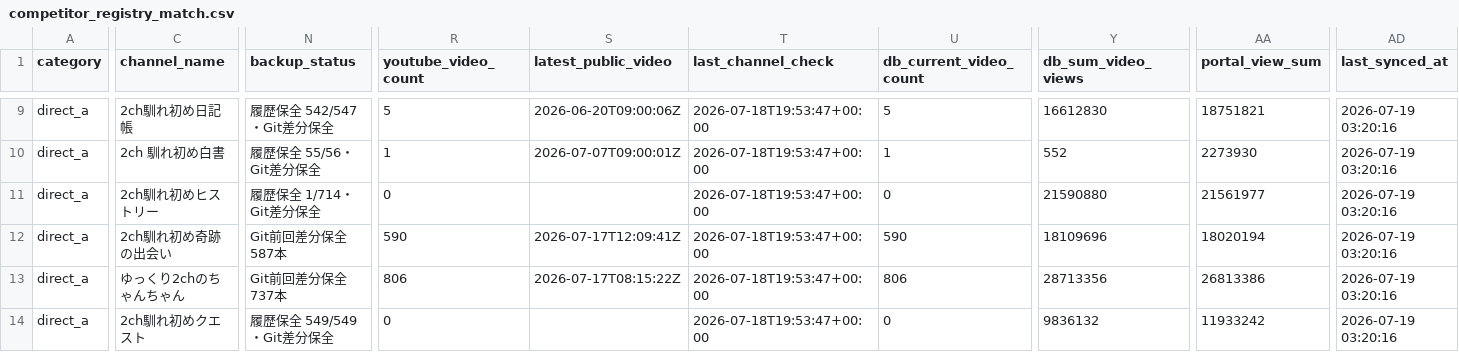
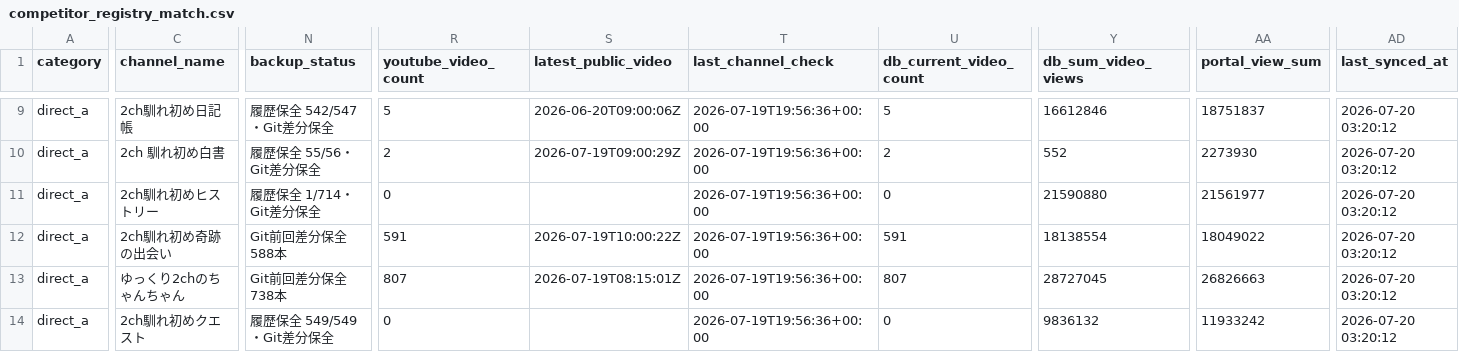
Before and after one commit to japonismy/naresome-kikaku-research, a CSV file: reports/competitor_registry_match.csv, drawn as a sheet; only a part is shown, gaps mark what is left out; the diff covers the shown part only; the diff names each change by its address in the sheet, - before the commit and + after, or states it on an @@ line.

```diff
--- a/reports/competitor_registry_match.csv
+++ b/reports/competitor_registry_match.csv
-T9:T14 (last_channel_check): 2026-07-18T19:53:47+00:00
+T9:T14 (last_channel_check): 2026-07-19T19:56:36+00:00
-Y9 (db_sum_video_views): 16612830
+Y9 (db_sum_video_views): 16612846
-AA9 (portal_view_sum): 18751821
+AA9 (portal_view_sum): 18751837
-AD9:AD14 (last_synced_at): 2026-07-19 03:20:16
+AD9:AD14 (last_synced_at): 2026-07-20 03:20:12
-R10 (youtube_video_count): 1
+R10 (youtube_video_count): 2
-S10 (latest_public_video): 2026-07-07T09:00:01Z
+S10 (latest_public_video): 2026-07-19T09:00:29Z
-U10 (db_current_video_count): 1
+U10 (db_current_video_count): 2
-N12 (backup_status): Git前回差分保全 587本
+N12 (backup_status): Git前回差分保全 588本
-R12 (youtube_video_count): 590
+R12 (youtube_video_count): 591
-S12 (latest_public_video): 2026-07-17T12:09:41Z
+S12 (latest_public_video): 2026-07-19T10:00:22Z
-U12 (db_current_video_count): 590
+U12 (db_current_video_count): 591
-Y12 (db_sum_video_views): 18109696
+Y12 (db_sum_video_views): 18138554
-AA12 (portal_view_sum): 18020194
+AA12 (portal_view_sum): 18049022
-N13 (backup_status): Git前回差分保全 737本
+N13 (backup_status): Git前回差分保全 738本
-R13 (youtube_video_count): 806
+R13 (youtube_video_count): 807
-S13 (latest_public_video): 2026-07-17T08:15:22Z
+S13 (latest_public_video): 2026-07-19T08:15:01Z
-U13 (db_current_video_count): 806
+U13 (db_current_video_count): 807
-Y13 (db_sum_video_views): 28713356
+Y13 (db_sum_video_views): 28727045
-AA13 (portal_view_sum): 26813386
+AA13 (portal_view_sum): 26826663
```
Also changed, not shown: 168 edited cells elsewhere in this file, data_sources/youtube_channel_status.csv, data_sources/youtube_current_stats.csv, 8 other files.
